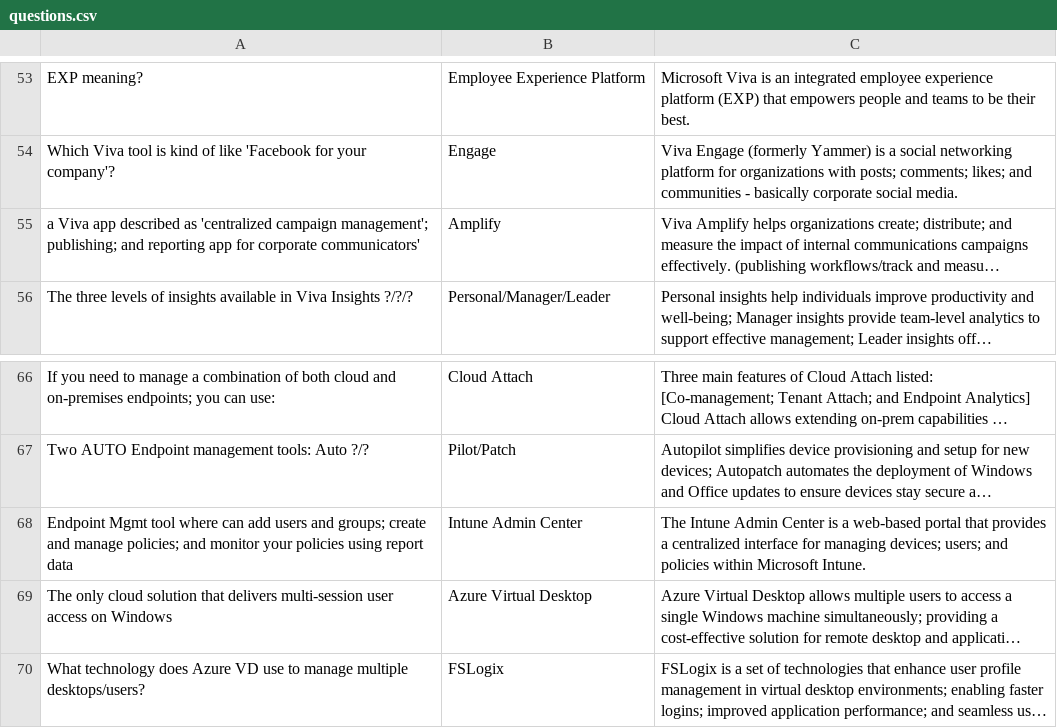
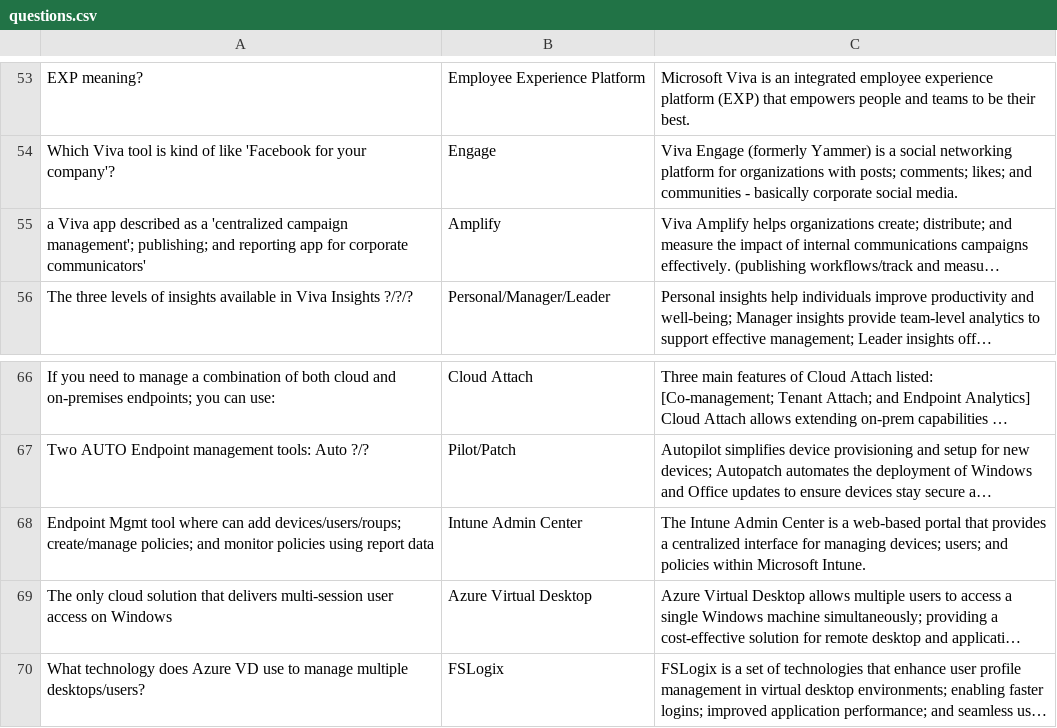
Before and after one commit to basinx/MemoryGame, a CSV file: questions.csv, drawn as a sheet; only a part is shown, gaps mark what is left out; long unchanged cells end in …; the diff names each change by its address in the sheet, - before the commit and + after, or states it on an @@ line.

Commit message:
add to csv

```diff
--- a/questions.csv
+++ b/questions.csv
-A55: …described as 'centralized campaign…
+A55: …described as a 'centralized campaign…
-A68: …can add users and groups; create and manage policies; and monitor your policies using…
+A68: …can add devices/users/roups; create/manage policies; and monitor policies using…
```
